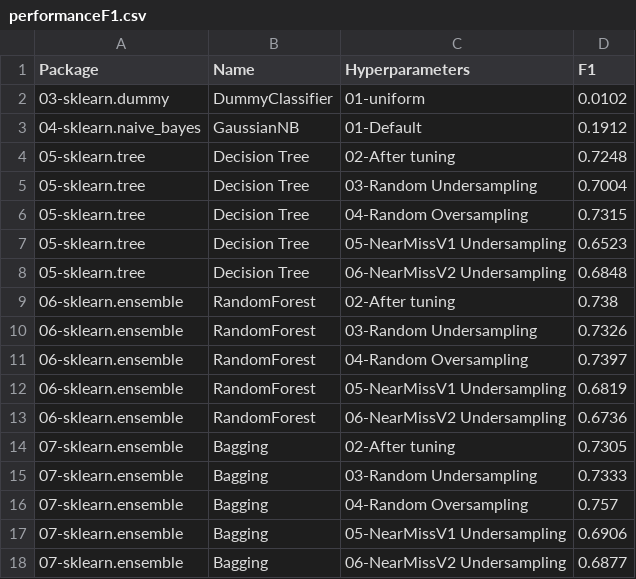
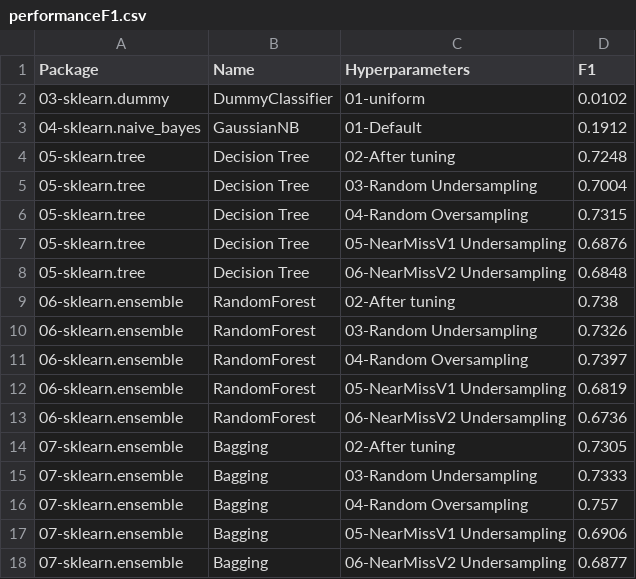
Before and after one commit to franck-benault/Fraud-Detection-simulated-data, a CSV file: data/results/performanceF1.csv, drawn as a sheet.

```diff
--- a/data/results/performanceF1.csv
+++ b/data/results/performanceF1.csv
@@ -6,3 +6,3 @@ Package,Name,Hyperparameters,F1
 05-sklearn.tree,Decision Tree,04-Random Oversampling,0.7315
-05-sklearn.tree,Decision Tree,05-NearMissV1 Undersampling,0.6523
+05-sklearn.tree,Decision Tree,05-NearMissV1 Undersampling,0.6876
 05-sklearn.tree,Decision Tree,06-NearMissV2 Undersampling,0.6848
```
Also changed, not shown: data/results/hyperparameters.csv, data/results/learnngTest.csv, 4 other files.
